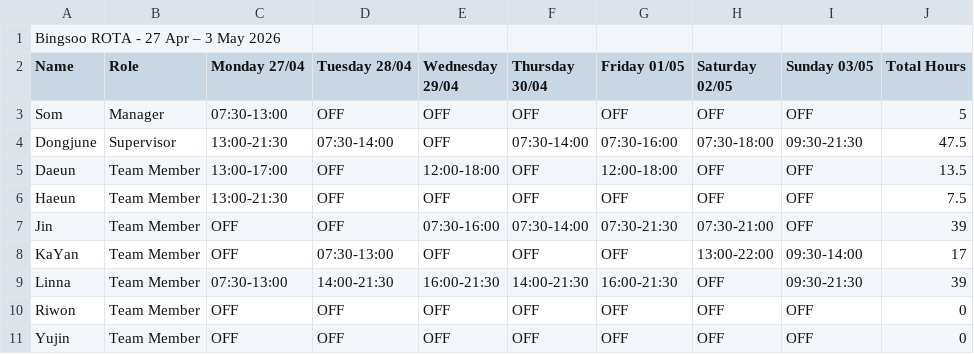
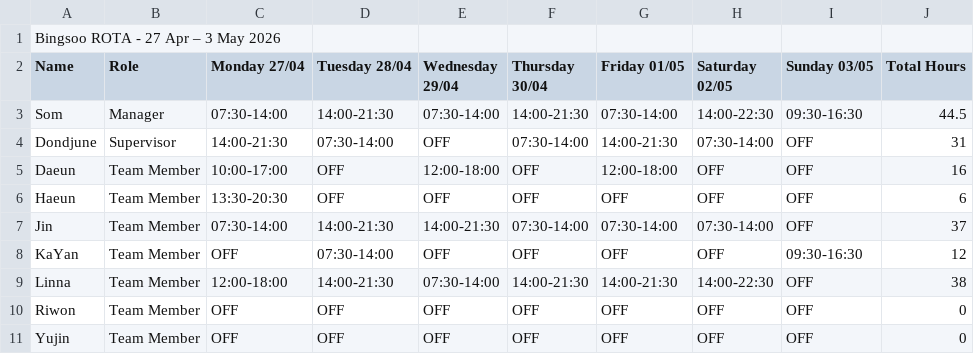
Before and after one commit to plugsopon/bingsoo-rota, a CSV file: output/rota_27042026_03052026.csv, drawn as a sheet.

Commit message:
Add ROTA CSV 27 Apr – 3 May 2026

```diff
--- a/output/rota_27042026_03052026.csv
+++ b/output/rota_27042026_03052026.csv
@@ -2,9 +2,9 @@ Bingsoo ROTA - 27 Apr – 3 May 2026
 Name,Role,Monday 27/04,Tuesday 28/04,Wednesday 29/04,Thursday 30/04,Friday 01/05,Saturday 02/05,Sunday 03/05,Total Hours
-Som,Manager,07:30-13:00,OFF,OFF,OFF,OFF,OFF,OFF,5
-Dongjune,Supervisor,13:00-21:30,07:30-14:00,OFF,07:30-14:00,07:30-16:00,07:30-18:00,09:30-21:30,47.5
-Daeun,Team Member,13:00-17:00,OFF,12:00-18:00,OFF,12:00-18:00,OFF,OFF,13.5
-Haeun,Team Member,13:00-21:30,OFF,OFF,OFF,OFF,OFF,OFF,7.5
-Jin,Team Member,OFF,OFF,07:30-16:00,07:30-14:00,07:30-21:30,07:30-21:00,OFF,39
-KaYan,Team Member,OFF,07:30-13:00,OFF,OFF,OFF,13:00-22:00,09:30-14:00,17
-Linna,Team Member,07:30-13:00,14:00-21:30,16:00-21:30,14:00-21:30,16:00-21:30,OFF,09:30-21:30,39
+Som,Manager,07:30-14:00,14:00-21:30,07:30-14:00,14:00-21:30,07:30-14:00,14:00-22:30,09:30-16:30,44.5
+Dondjune,Supervisor,14:00-21:30,07:30-14:00,OFF,07:30-14:00,14:00-21:30,07:30-14:00,OFF,31
+Daeun,Team Member,10:00-17:00,OFF,12:00-18:00,OFF,12:00-18:00,OFF,OFF,16
+Haeun,Team Member,13:30-20:30,OFF,OFF,OFF,OFF,OFF,OFF,6
+Jin,Team Member,07:30-14:00,14:00-21:30,14:00-21:30,07:30-14:00,07:30-14:00,07:30-14:00,OFF,37
+KaYan,Team Member,OFF,07:30-14:00,OFF,OFF,OFF,OFF,09:30-16:30,12
+Linna,Team Member,12:00-18:00,14:00-21:30,07:30-14:00,14:00-21:30,14:00-21:30,14:00-22:30,OFF,38
 Riwon,Team Member,OFF,OFF,OFF,OFF,OFF,OFF,OFF,0
```
